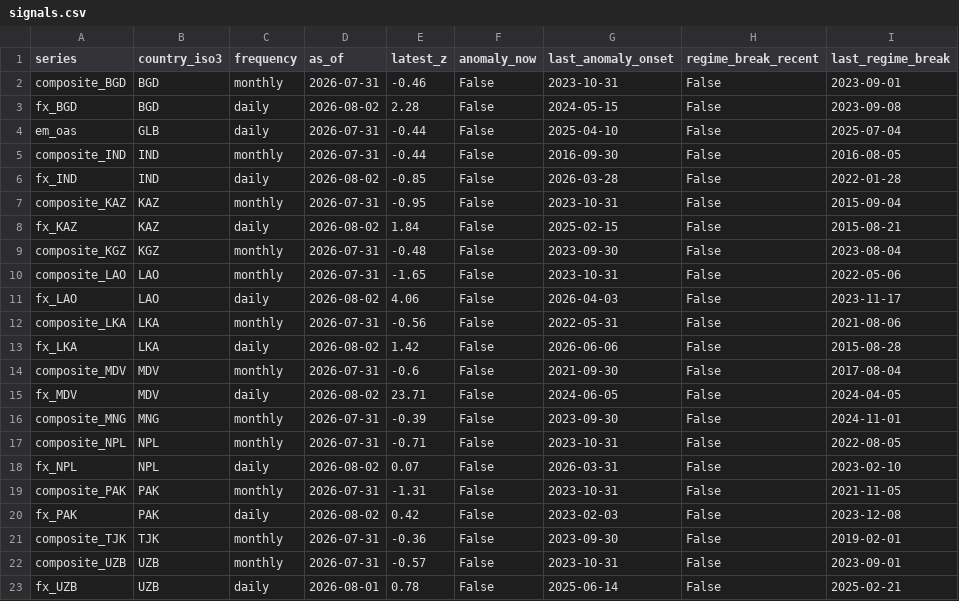
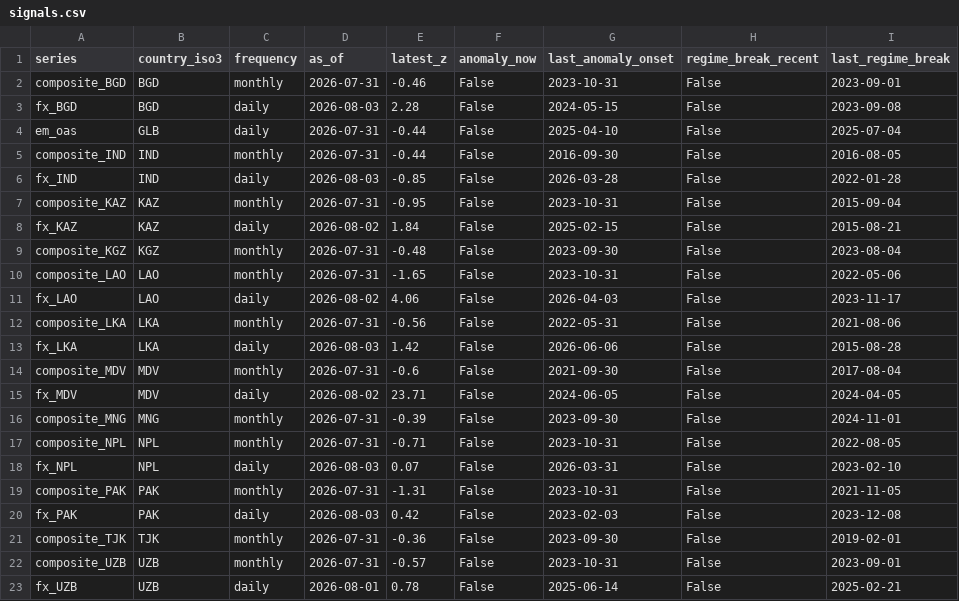
Before and after one commit to walk-on-the-wild-side/sovereign-monitor, a CSV file: dashboard_export/signals.csv, drawn as a sheet.

```diff
--- a/dashboard_export/signals.csv
+++ b/dashboard_export/signals.csv
@@ -2,6 +2,6 @@ series,country_iso3,frequency,as_of,latest_z,anomaly_now,last_anomaly_onset,regi
 composite_BGD,BGD,monthly,2026-07-31,-0.46,False,2023-10-31,False,2023-09-01
-fx_BGD,BGD,daily,2026-08-02,2.28,False,2024-05-15,False,2023-09-08
+fx_BGD,BGD,daily,2026-08-03,2.28,False,2024-05-15,False,2023-09-08
 em_oas,GLB,daily,2026-07-31,-0.44,False,2025-04-10,False,2025-07-04
 composite_IND,IND,monthly,2026-07-31,-0.44,False,2016-09-30,False,2016-08-05
-fx_IND,IND,daily,2026-08-02,-0.85,False,2026-03-28,False,2022-01-28
+fx_IND,IND,daily,2026-08-03,-0.85,False,2026-03-28,False,2022-01-28
 composite_KAZ,KAZ,monthly,2026-07-31,-0.95,False,2023-10-31,False,2015-09-04
@@ -12,3 +12,3 @@ fx_LAO,LAO,daily,2026-08-02,4.06,False,2026-04-03,False,2023-11-17
 composite_LKA,LKA,monthly,2026-07-31,-0.56,False,2022-05-31,False,2021-08-06
-fx_LKA,LKA,daily,2026-08-02,1.42,False,2026-06-06,False,2015-08-28
+fx_LKA,LKA,daily,2026-08-03,1.42,False,2026-06-06,False,2015-08-28
 composite_MDV,MDV,monthly,2026-07-31,-0.6,False,2021-09-30,False,2017-08-04
@@ -17,5 +17,5 @@ composite_MNG,MNG,monthly,2026-07-31,-0.39,False,2023-09-30,False,2024-11-01
 composite_NPL,NPL,monthly,2026-07-31,-0.71,False,2023-10-31,False,2022-08-05
-fx_NPL,NPL,daily,2026-08-02,0.07,False,2026-03-31,False,2023-02-10
+fx_NPL,NPL,daily,2026-08-03,0.07,False,2026-03-31,False,2023-02-10
 composite_PAK,PAK,monthly,2026-07-31,-1.31,False,2023-10-31,False,2021-11-05
-fx_PAK,PAK,daily,2026-08-02,0.42,False,2023-02-03,False,2023-12-08
+fx_PAK,PAK,daily,2026-08-03,0.42,False,2023-02-03,False,2023-12-08
 composite_TJK,TJK,monthly,2026-07-31,-0.36,False,2023-09-30,False,2019-02-01
```
Also changed, not shown: dashboard_export/alerts.csv, 2 other files.
